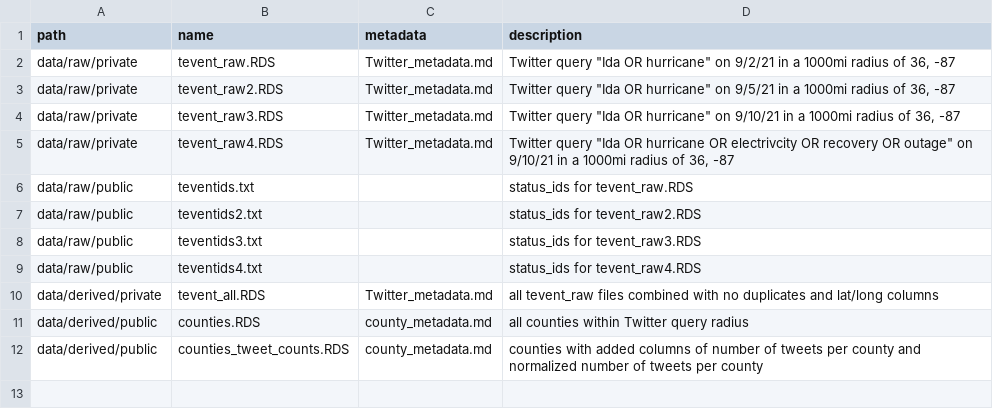
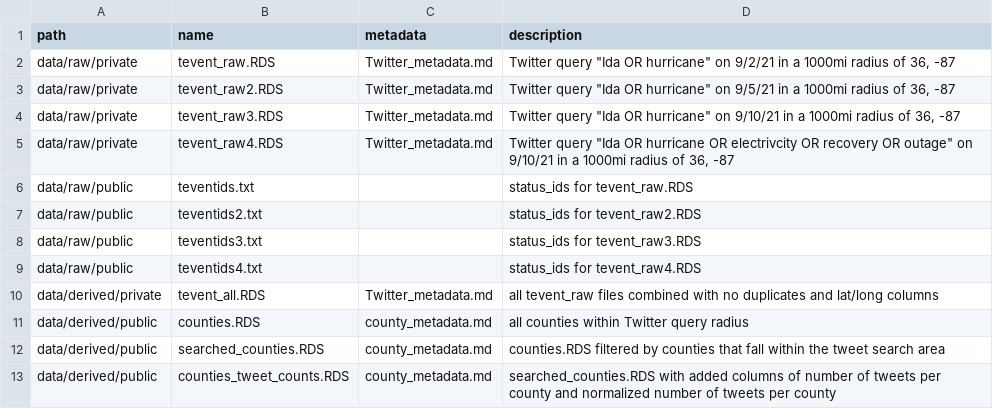
Before and after one commit to josephholler/Rpl-Ida, a CSV file: data/data_index.csv, drawn as a sheet.

Commit message:
visualizations
filter counties by those included in search query and save result figures

```diff
--- a/data/data_index.csv
+++ b/data/data_index.csv
@@ -11,2 +11,3 @@ data/derived/private,tevent_all.RDS,Twitter_metadata.md,all tevent_raw files com
 data/derived/public,counties.RDS,county_metadata.md,all counties within Twitter query radius
-data/derived/public,counties_tweet_counts.RDS,county_metadata.md,counties with added columns of number of tweets per county and normalized number of tweets per county
+data/derived/public,searched_counties.RDS,county_metadata.md,counties.RDS filtered by counties that fall within the tweet search area
+data/derived/public,counties_tweet_counts.RDS,county_metadata.md,searched_counties.RDS with added columns of number of tweets per county and normalized number of tweets per county
```
Also changed, not shown: 9 other files.
